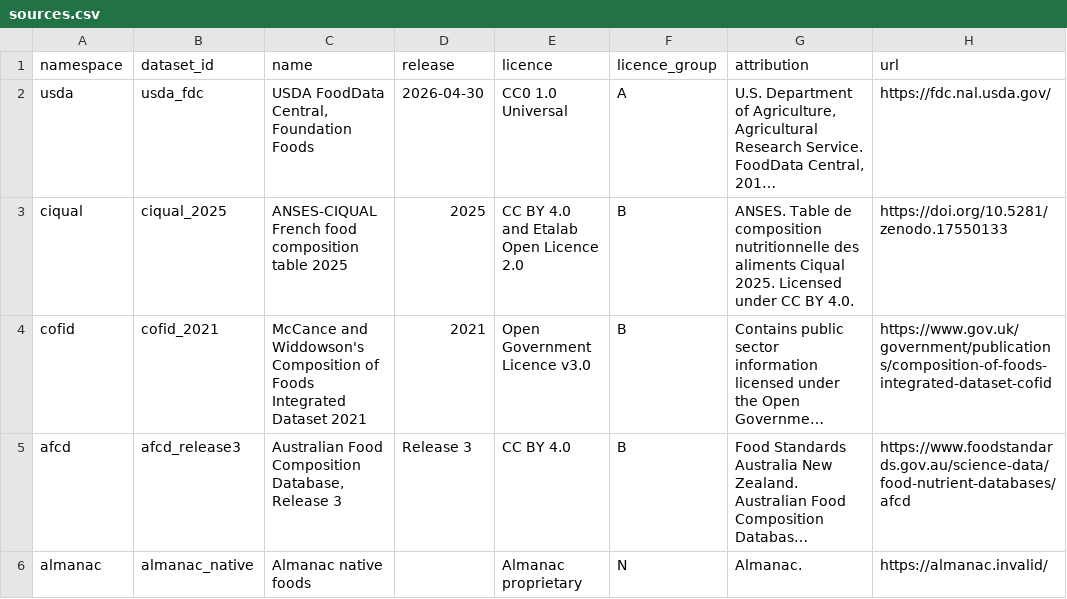
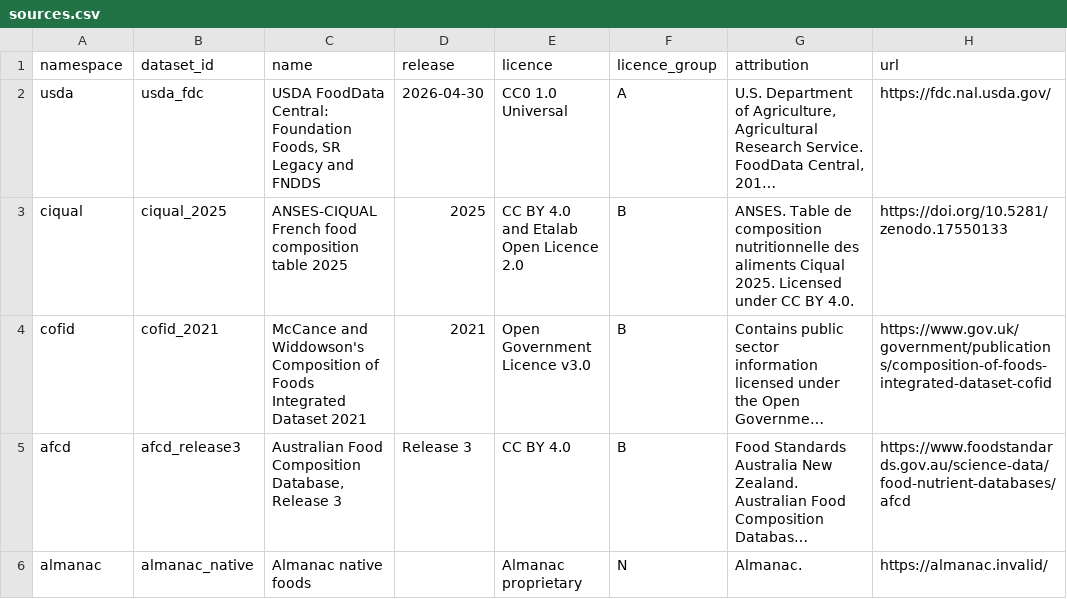
Before and after one commit to YazeedAlMalki/AlManac, a CSV file: tools/nutrition/dictionary/sources.csv, drawn as a sheet; long unchanged cells end in …; the diff names each change by its address in the sheet, - before the commit and + after, or states it on an @@ line.

```diff
--- a/tools/nutrition/dictionary/sources.csv
+++ b/tools/nutrition/dictionary/sources.csv
-C2 (name): USDA FoodData Central, Foundation Foods
+C2 (name): USDA FoodData Central: Foundation Foods, SR Legacy and FNDDS
```
Also changed, not shown: tools/nutrition/dictionary/derivation_qualifiers.csv, 5 other files.
